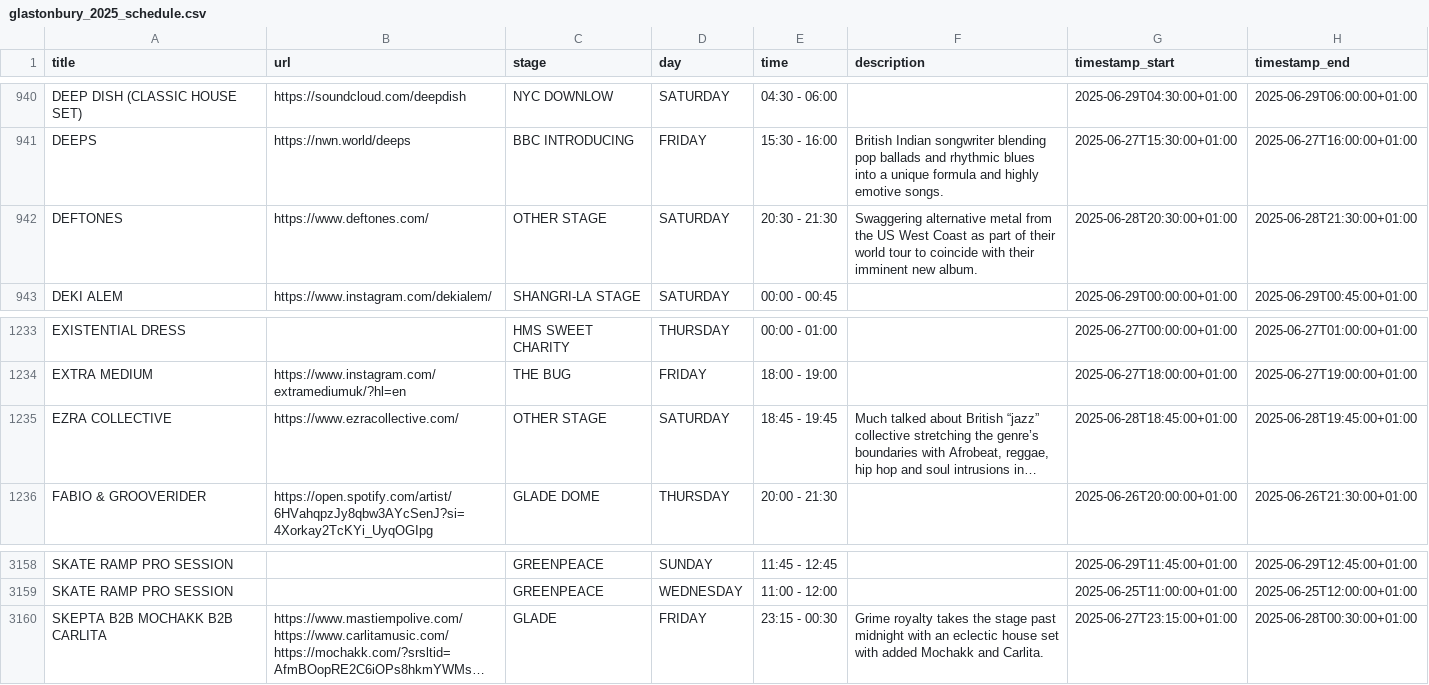
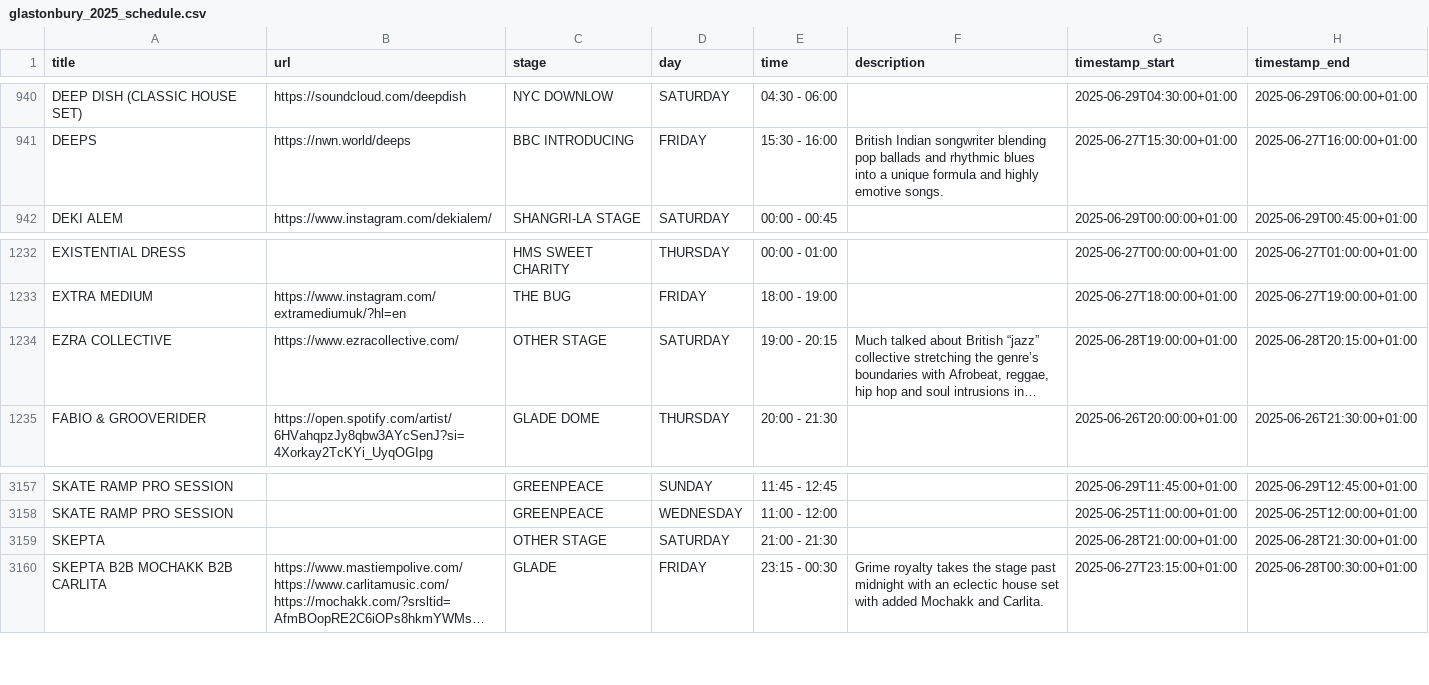
Before and after one commit to Jonty/glastoscrape, a CSV file: glastonbury_2025_schedule.csv, drawn as a sheet; only a part is shown, gaps mark what is left out; long unchanged cells end in …; removed rows and columns are numbered as before the commit, all else as after; the diff names each change by its address in the sheet, - before the commit and + after, or states it on an @@ line.

Commit message:
Automatic Glastonbury listings update

```diff
--- a/glastonbury_2025_schedule.csv
+++ b/glastonbury_2025_schedule.csv
-row 942: DEFTONES | https://www.deftones.com/ | OTHER STAGE | SATURDAY | 20:30 - 21:30 | Swaggering alternative metal from the US West Coast as part of their world tour to coincide with their imminent new album. | 2025-06-28T20:30:00+01:00 | 2025-06-28T21:30:00+01:00
-E1234 (time): 18:45 - 19:45
+E1234 (time): 19:00 - 20:15
-G1234 (timestamp_start): 2025-06-28T18:45:00+01:00
+G1234 (timestamp_start): 2025-06-28T19:00:00+01:00
-H1234 (timestamp_end): 2025-06-28T19:45:00+01:00
+H1234 (timestamp_end): 2025-06-28T20:15:00+01:00
+row 3159: SKEPTA |  | OTHER STAGE | SATURDAY | 21:00 - 21:30 |  | 2025-06-28T21:00:00+01:00 | 2025-06-28T21:30:00+01:00
```
